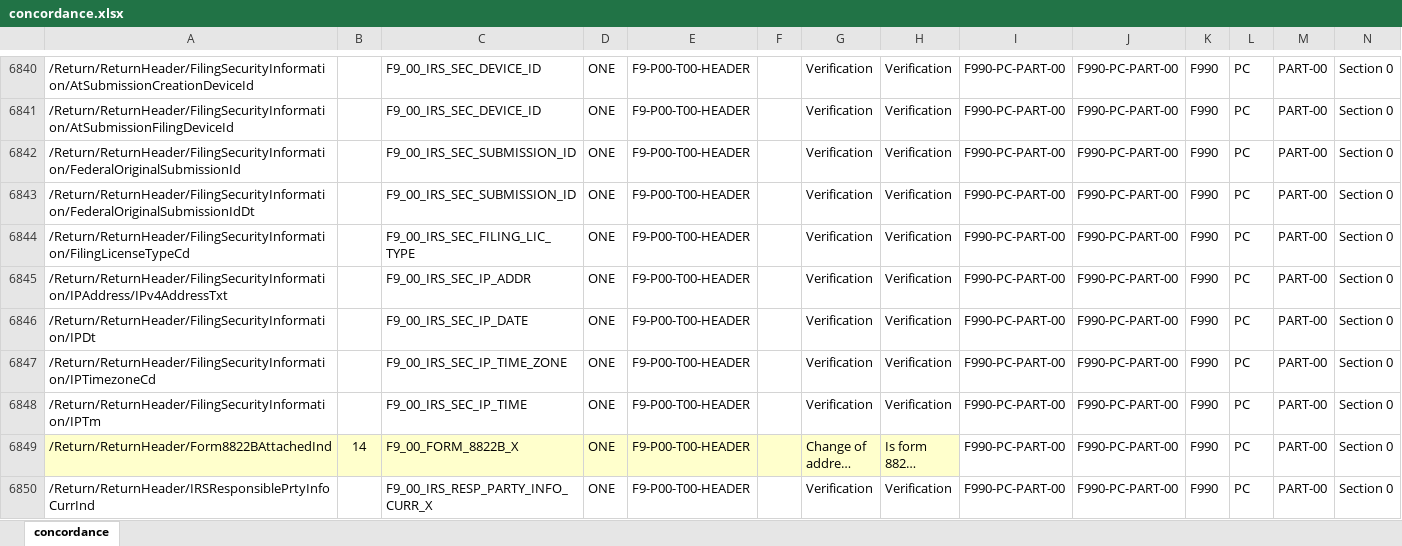
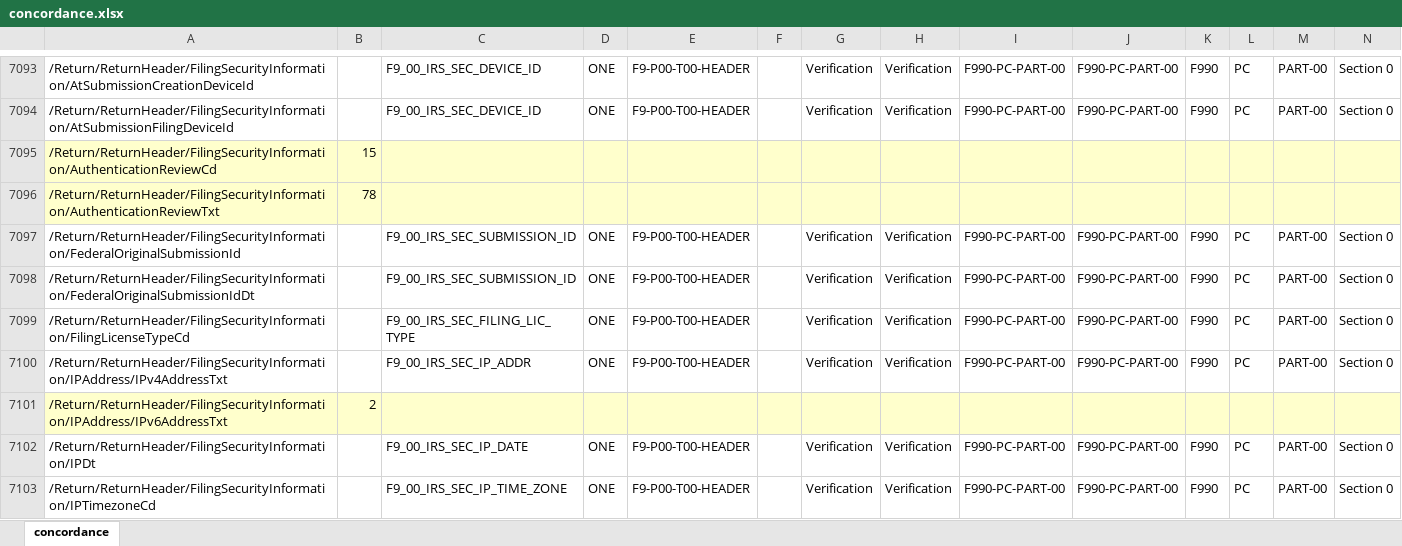
Before and after one commit to Nonprofit-Open-Data-Collective/irs-efile-master-concordance-file, an Excel workbook: draft-updates/concordance.xlsx, sheet concordance, drawn as a sheet; only a part is shown, gaps mark what is left out; the shorter side is filled out with more unchanged rows; long unchanged cells end in …; values as stored, in another font and other column widths than the file's, no borders; rows hold the shown columns only; the diff covers the shown part only; the diff names each change by its address in the sheet, - before the commit and + after, or states it on an @@ line.

```diff
--- a/draft-updates/concordance.xlsx (sheet concordance)
+++ b/draft-updates/concordance.xlsx (sheet concordance)
+row 7095: /Return/ReturnHeader/FilingSecurityInformation/AuthenticationReviewCd | 15
+row 7096: /Return/ReturnHeader/FilingSecurityInformation/AuthenticationReviewTxt | 78
+row 7101: /Return/ReturnHeader/FilingSecurityInformation/IPAddress/IPv6AddressTxt | 2
```
Also changed, not shown: 257 added rows, 2 edited cells and cell formats elsewhere in this sheet, 3 other files.
